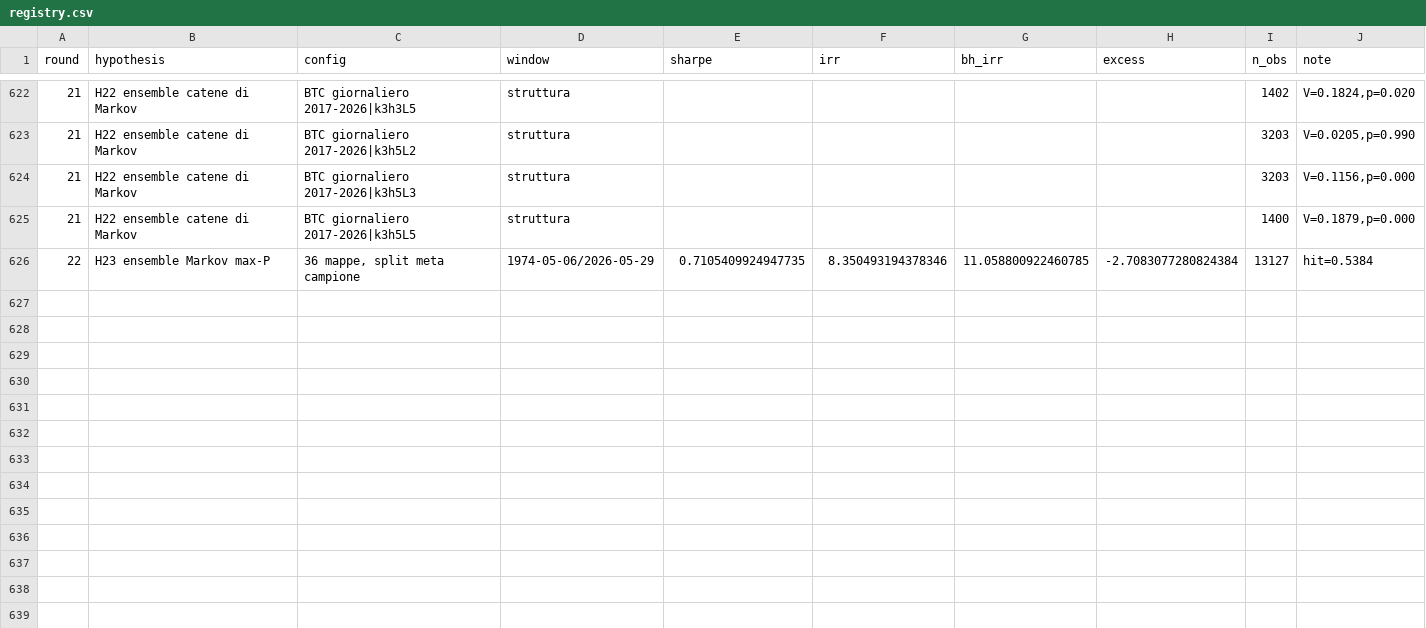
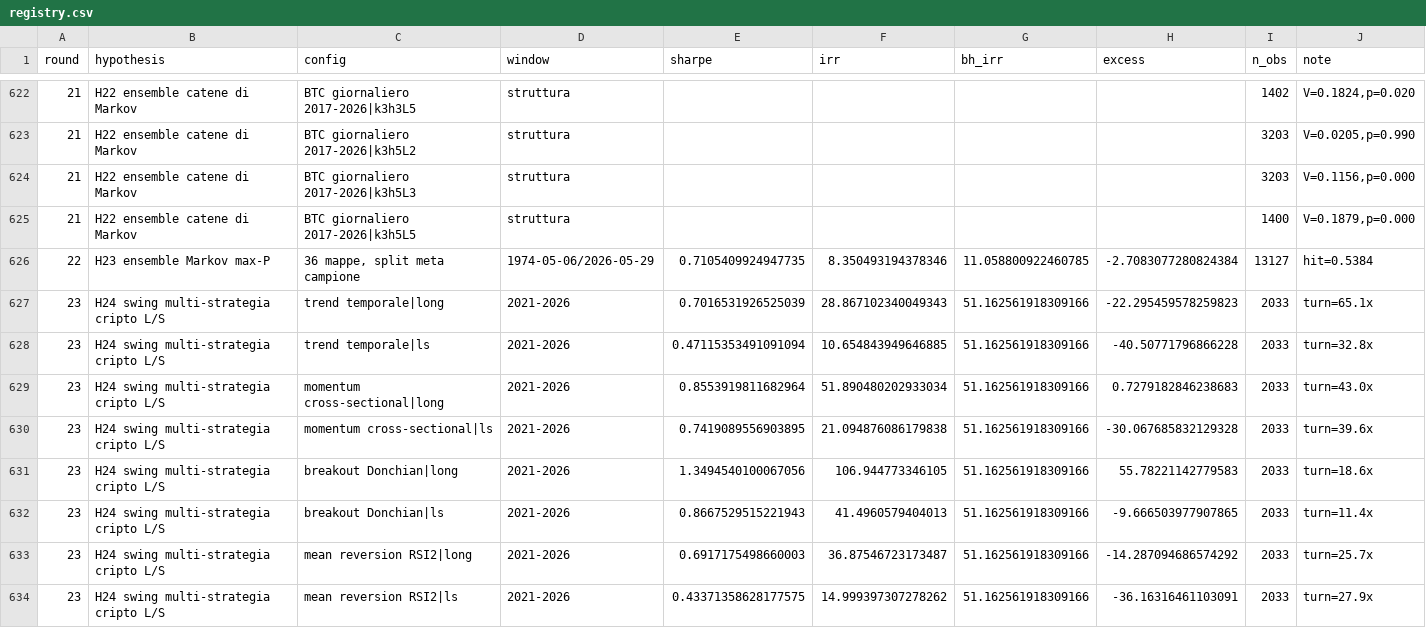
Before and after one commit to roccosaviano/mecagent-technical-test, a CSV file: quant/research/registry.csv, drawn as a sheet; only a part is shown, gaps mark what is left out.

```diff
--- a/quant/research/registry.csv
+++ b/quant/research/registry.csv
@@ -626 +626,9 @@ round,hypothesis,config,window,sharpe,irr,bh_irr,excess,n_obs,note
 22,H23 ensemble Markov max-P,"36 mappe, split meta campione",1974-05-06/2026-05-29,0.7105409924947735,8.350493194378346,11.058800922460785,-2.7083077280824384,13127,hit=0.5384
+23,H24 swing multi-strategia cripto L/S,trend temporale|long,2021-2026,0.7016531926525039,28.867102340049343,51.162561918309166,-22.295459578259823,2033,turn=65.1x
+23,H24 swing multi-strategia cripto L/S,trend temporale|ls,2021-2026,0.47115353491091094,10.654843949646885,51.162561918309166,-40.50771796866228,2033,turn=32.8x
+23,H24 swing multi-strategia cripto L/S,momentum cross-sectional|long,2021-2026,0.8553919811682964,51.890480202933034,51.162561918309166,0.7279182846238683,2033,turn=43.0x
+23,H24 swing multi-strategia cripto L/S,momentum cross-sectional|ls,2021-2026,0.7419089556903895,21.094876086179838,51.162561918309166,-30.067685832129328,2033,turn=39.6x
+23,H24 swing multi-strategia cripto L/S,breakout Donchian|long,2021-2026,1.3494540100067056,106.944773346105,51.162561918309166,55.78221142779583,2033,turn=18.6x
+23,H24 swing multi-strategia cripto L/S,breakout Donchian|ls,2021-2026,0.8667529515221943,41.4960579404013,51.162561918309166,-9.666503977907865,2033,turn=11.4x
+23,H24 swing multi-strategia cripto L/S,mean reversion RSI2|long,2021-2026,0.6917175498660003,36.87546723173487,51.162561918309166,-14.287094686574292,2033,turn=25.7x
+23,H24 swing multi-strategia cripto L/S,mean reversion RSI2|ls,2021-2026,0.43371358628177575,14.999397307278262,51.162561918309166,-36.16316461103091,2033,turn=27.9x
```
Also changed, not shown: 3 other files.
